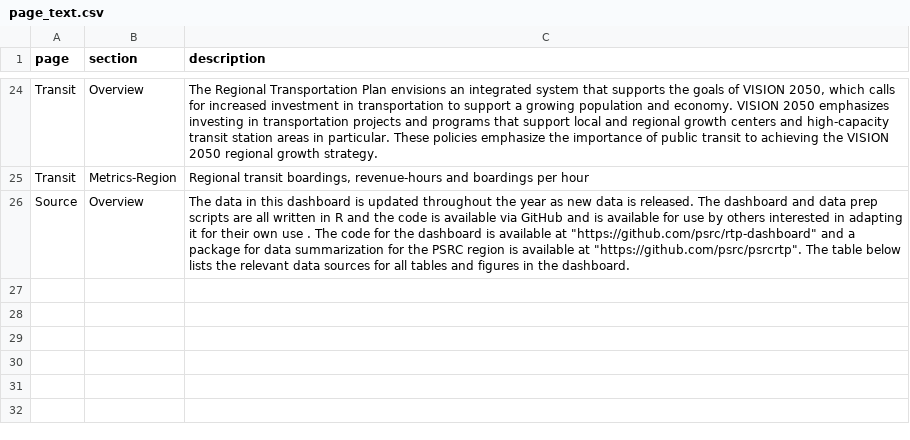
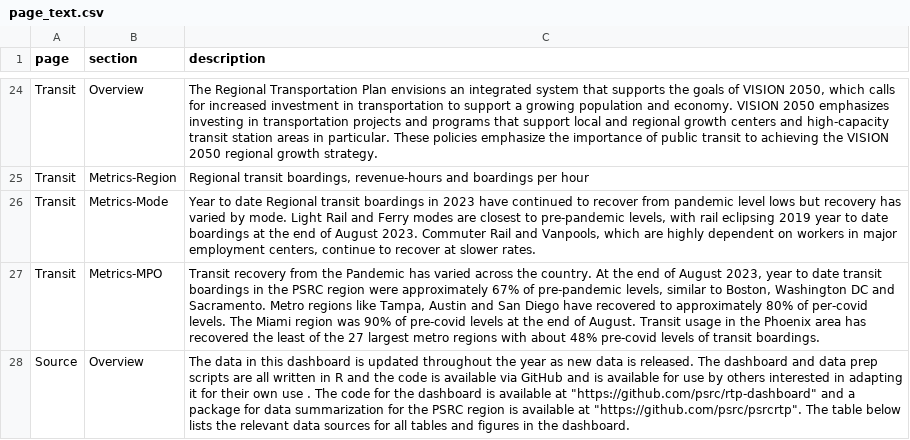
Before and after one commit to psrc/rtp-dashboard, a CSV file: data/page_text.csv, drawn as a sheet; only a part is shown, gaps mark what is left out; the diff names each change by its address in the sheet, - before the commit and + after, or states it on an @@ line.

Commit message:
updated transit metric charts to echarts

```diff
--- a/data/page_text.csv
+++ b/data/page_text.csv
+row 26: Transit | Metrics-Mode | Year to date Regional transit boardings in 2023 have continued to recover from pandemic level lows but recovery has varied by mode. Light Rail and Ferry modes are closest to pre-pandemic levels, with rail eclipsing 2019 year to date boardings at the end of August 2023. Commuter Rail and Vanpools, which are highly dependent on workers in major employment centers, continue to recover at slower rates.
+row 27: Transit | Metrics-MPO | Transit recovery from the Pandemic has varied across the country. At the end of August 2023, year to date transit boardings in the PSRC region were approximately 67% of pre-pandemic levels, similar to Boston, Washington DC and Sacramento. Metro regions like Tampa, Austin and San Diego have recovered to approximately 80% of per-covid levels. The Miami region was 90% of pre-covid levels at the end of August. Transit usage in the Phoenix area has recovered the least of the 27 largest metro regions with about 48% pre-covid levels of transit boardings.
```
Also changed, not shown: data/source_information.csv, 5 other files.
